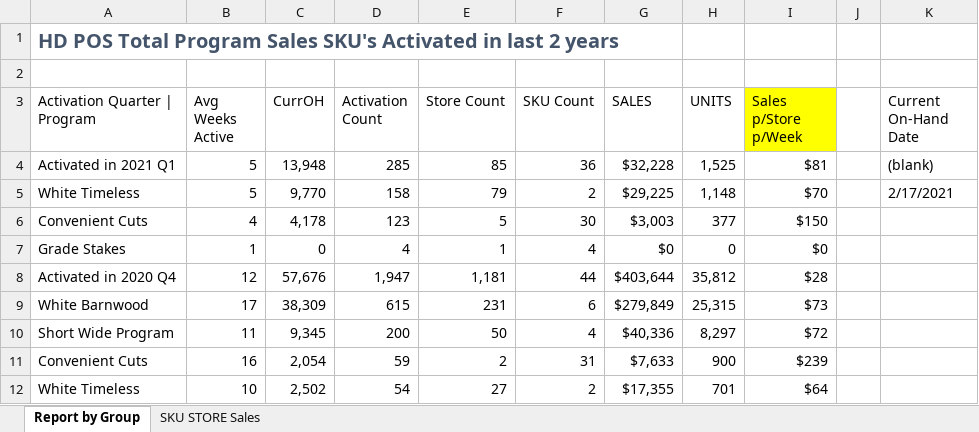
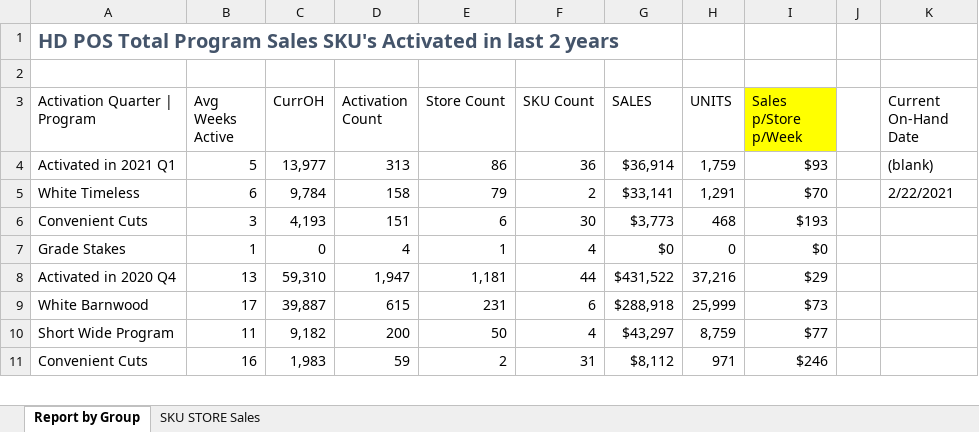
Before and after one commit to bonski59/PeRM, an Excel workbook: dataManagement/LiveData/reports_xlsx/New SKU Sales.xlsx, sheet Report by Group, drawn as a sheet; only a part is shown; values as stored, in another font and other column widths than the file's, no borders; charts and pictures and conditional formats not drawn; removed rows and columns are numbered as before the commit, all else as after; the diff covers the shown part only; the diff names each change by its address in the sheet, - before the commit and + after, or states it on an @@ line.

```diff
--- a/dataManagement/LiveData/reports_xlsx/New SKU Sales.xlsx (sheet Report by Group)
+++ b/dataManagement/LiveData/reports_xlsx/New SKU Sales.xlsx (sheet Report by Group)
-C4 (CurrOH): 13,948
+C4 (CurrOH): 13,977
-D4 (Activation Count): 285
+D4 (Activation Count): 313
-E4 (Store Count): 85
+E4 (Store Count): 86
-G4 (SALES): $32,228
+G4 (SALES): $36,914
-H4 (UNITS): 1,525
+H4 (UNITS): 1,759
-I4 (Sales p/Store p/Week): $81
+I4 (Sales p/Store p/Week): $93
-B5 (Avg Weeks Active): 5
+B5 (Avg Weeks Active): 6
-C5 (CurrOH): 9,770
+C5 (CurrOH): 9,784
-G5 (SALES): $29,225
+G5 (SALES): $33,141
-H5 (UNITS): 1,148
+H5 (UNITS): 1,291
-K5 (Current On-Hand Date): 2/17/2021
+K5 (Current On-Hand Date): 2/22/2021
-row 6: Convenient Cuts | 4 | 4,178 | 123 | 5 | 30 | $3,003 | 377 | $150
+row 6: Convenient Cuts | 3 | 4,193 | 151 | 6 | 30 | $3,773 | 468 | $193
-B8 (Avg Weeks Active): 12
+B8 (Avg Weeks Active): 13
-C8 (CurrOH): 57,676
+C8 (CurrOH): 59,310
-G8 (SALES): $403,644
+G8 (SALES): $431,522
-H8 (UNITS): 35,812
+H8 (UNITS): 37,216
-I8 (Sales p/Store p/Week): $28
+I8 (Sales p/Store p/Week): $29
-C9 (CurrOH): 38,309
+C9 (CurrOH): 39,887
-G9 (SALES): $279,849
+G9 (SALES): $288,918
-H9 (UNITS): 25,315
+H9 (UNITS): 25,999
-C10 (CurrOH): 9,345
+C10 (CurrOH): 9,182
-G10 (SALES): $40,336
+G10 (SALES): $43,297
-H10 (UNITS): 8,297
+H10 (UNITS): 8,759
-I10 (Sales p/Store p/Week): $72
+I10 (Sales p/Store p/Week): $77
-C11 (CurrOH): 2,054
+C11 (CurrOH): 1,983
-G11 (SALES): $7,633
+G11 (SALES): $8,112
-H11 (UNITS): 900
+H11 (UNITS): 971
-I11 (Sales p/Store p/Week): $239
+I11 (Sales p/Store p/Week): $246
-row 12: White Timeless | 10 | 2,502 | 54 | 27 | 2 | $17,355 | 701 | $64
```
Also changed, not shown: 2 added rows, 2 removed rows and 97 edited cells elsewhere in this sheet, sheet SKU STORE Sales, dataManagement/LiveData/reports_xlsx/396 Forecasting - V2.xlsx, dataManagement/LiveData/reports_xlsx/KPI Categories.xlsx, 26 other files.
